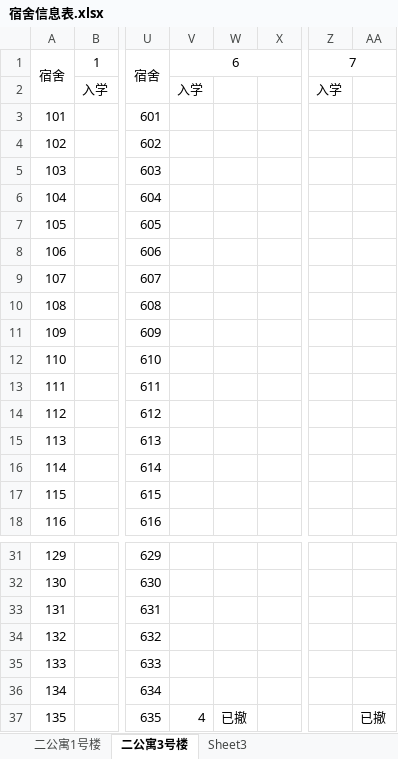
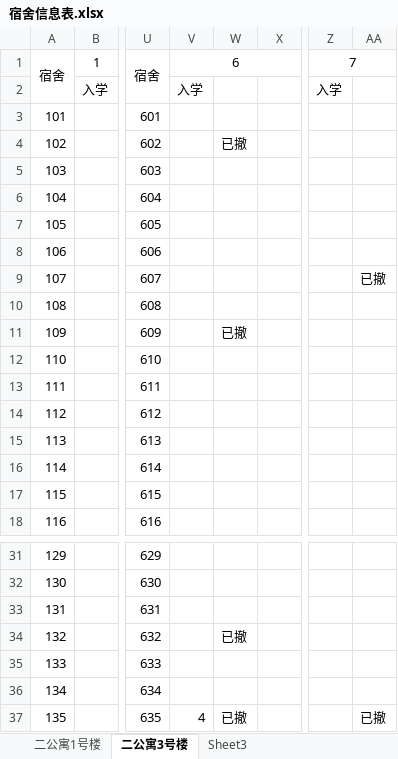
Before and after one commit to jialeilei/BoxData, an Excel workbook: box/宿舍信息表.xlsx, sheet 二公寓3号楼, drawn as a sheet; only a part is shown, gaps mark what is left out; values as stored, in another font and other column widths than the file's, no borders; the diff names each change by its address in the sheet, - before the commit and + after, or states it on an @@ line.

```diff
--- a/box/宿舍信息表.xlsx (sheet 二公寓3号楼)
+++ b/box/宿舍信息表.xlsx (sheet 二公寓3号楼)
-W4: (empty)
+W4: 已撤
-AA9: (empty)
+AA9: 已撤
-W11: (empty)
+W11: 已撤
-W34: (empty)
+W34: 已撤
```
Also changed, not shown: sheet 二公寓1号楼, box/二公寓一号楼（数据表） .xlsx, box/二公寓一号楼（铺货表）.xlsx, 4 other files.
